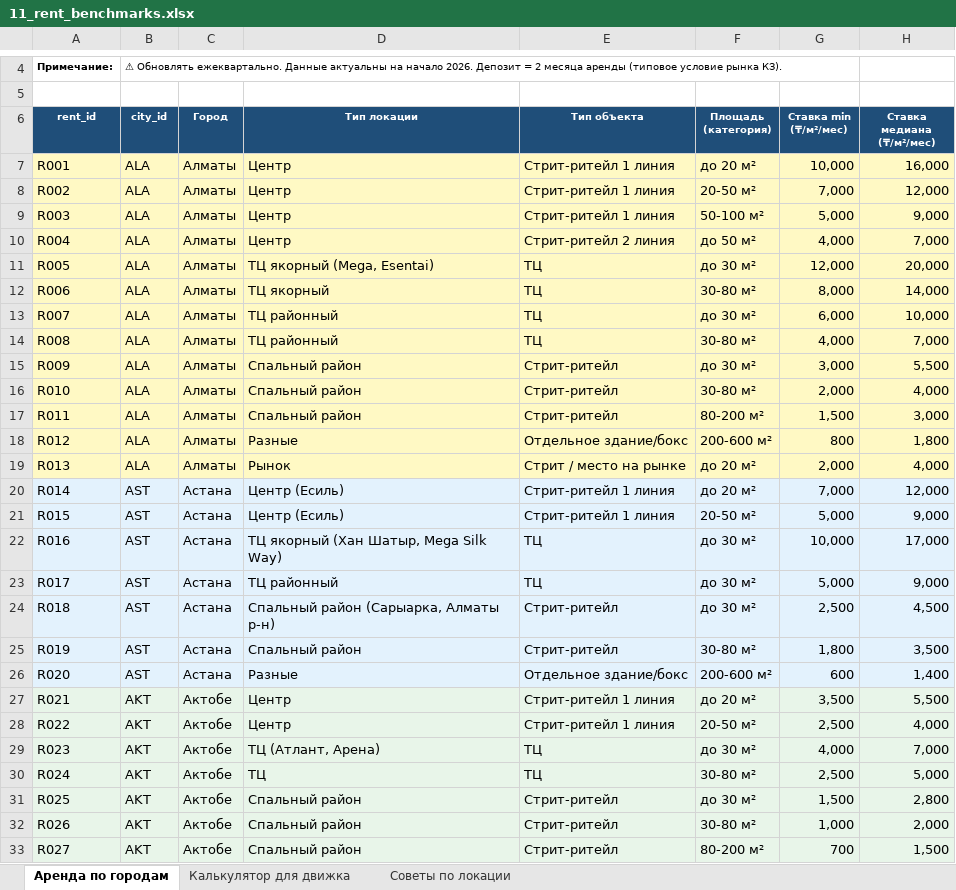
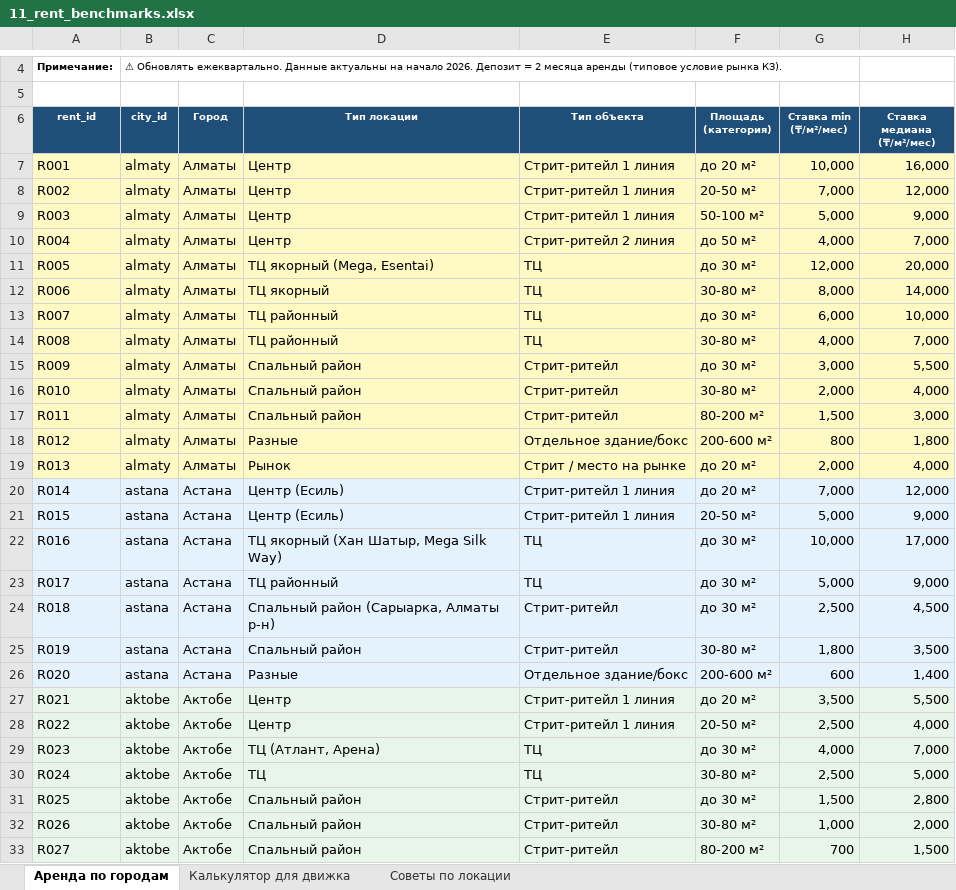
Before and after one commit to academyzerek-ops/ZEREK, an Excel workbook: data/kz/11_rent_benchmarks.xlsx, sheet Аренда по городам, drawn as a sheet; only a part is shown, gaps mark what is left out; values as stored, in another font and other column widths than the file's, no borders; the diff covers the shown part only; the diff names each change by its address in the sheet, - before the commit and + after, or states it on an @@ line.

```diff
--- a/data/kz/11_rent_benchmarks.xlsx (sheet Аренда по городам)
+++ b/data/kz/11_rent_benchmarks.xlsx (sheet Аренда по городам)
-B7:B19 (city_id): ALA
+B7:B19 (city_id): almaty
-B20:B26 (city_id): AST
+B20:B26 (city_id): astana
-B27:B33 (city_id): AKT
+B27:B33 (city_id): aktobe
```
Also changed, not shown: 25 edited cells elsewhere in this sheet, sheet Калькулятор для движка, data/kz/01_cities.xlsx, data/kz/05_tax_regimes.xlsx, 3 other files.
